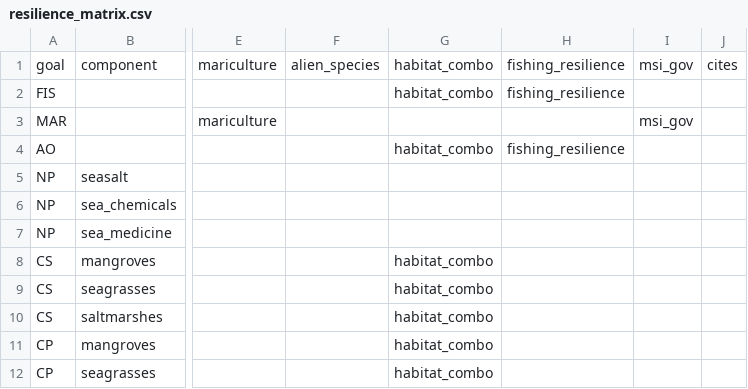
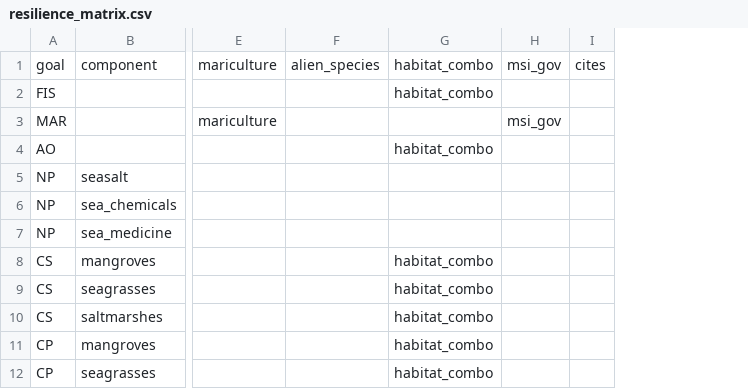
Before and after one commit to OHI-Science/chn, a CSV file: province2015/conf/resilience_matrix.csv, drawn as a sheet; only a part is shown, gaps mark what is left out; the diff names each change by its address in the sheet, - before the commit and + after, or states it on an @@ line.

Commit message:
Removed fishing_resilience layer, as it's redundant with fishery_management layer, which is a better representation of Chinese fishery resilience

```diff
--- a/province2015/conf/resilience_matrix.csv
+++ b/province2015/conf/resilience_matrix.csv
-column H, rows 1-4: fishing_resilience | fishing_resilience |  | fishing_resilience
```
Also changed, not shown: 1 other file.
